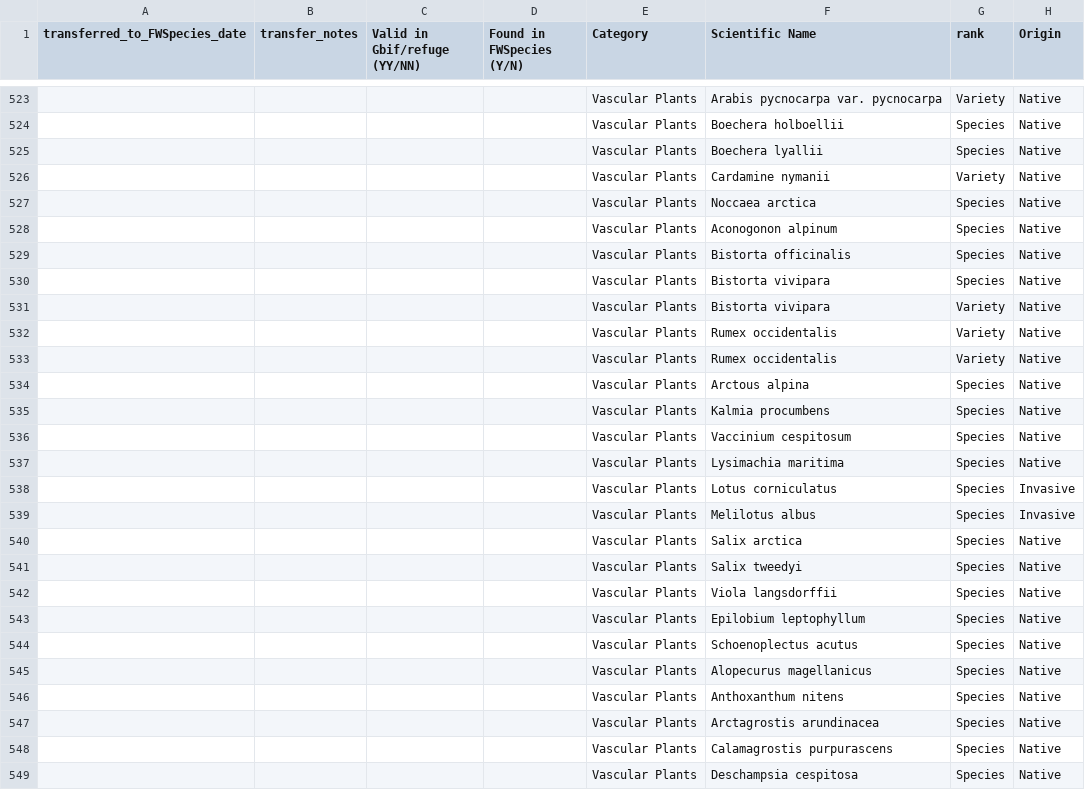
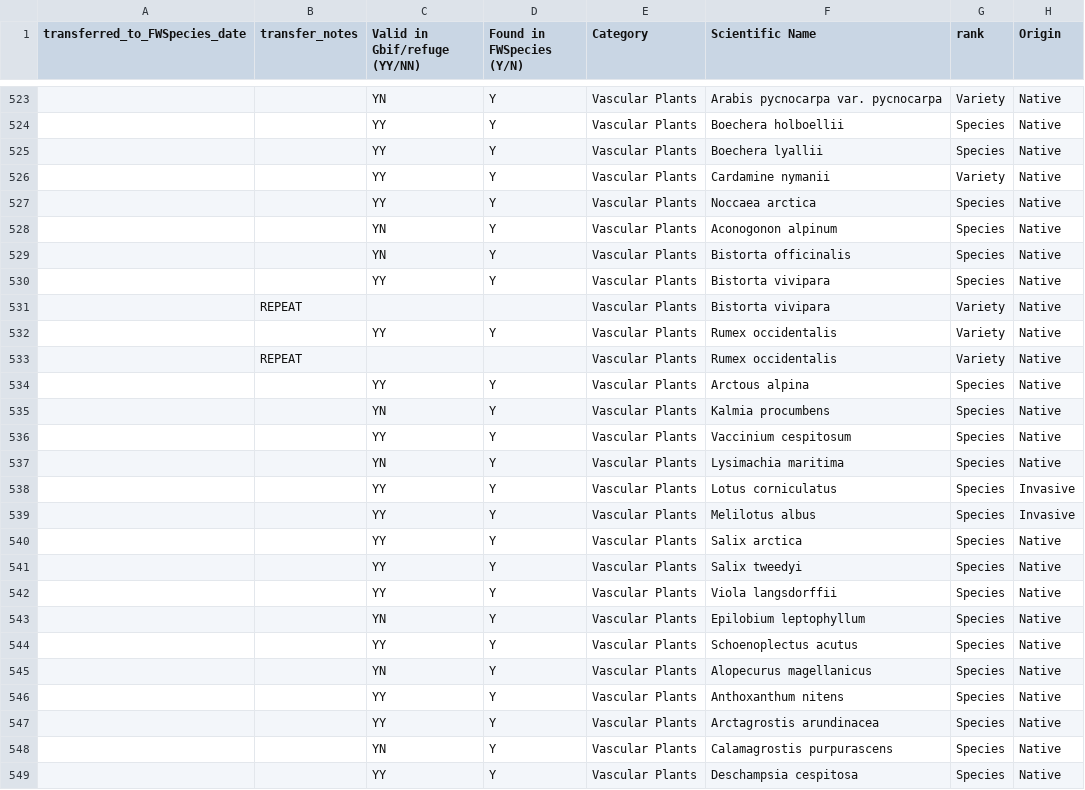
Before and after one commit to Kenai-NWR-bio/KenaiNWRspecies, a CSV file: data/non_FWSpecies_records.csv, drawn as a sheet; only a part is shown, gaps mark what is left out; the diff covers the shown part only; the diff names each change by its address in the sheet, - before the commit and + after, or states it on an @@ line.

```diff
--- a/data/non_FWSpecies_records.csv
+++ b/data/non_FWSpecies_records.csv
-C523 (Valid in Gbif/refuge (YY/NN)): (empty)
+C523 (Valid in Gbif/refuge (YY/NN)): YN
-D523:D530 (Found in FWSpecies (Y/N)): (empty)
+D523:D530 (Found in FWSpecies (Y/N)): Y
-C524:C527 (Valid in Gbif/refuge (YY/NN)): (empty)
+C524:C527 (Valid in Gbif/refuge (YY/NN)): YY
-C528:C529 (Valid in Gbif/refuge (YY/NN)): (empty)
+C528:C529 (Valid in Gbif/refuge (YY/NN)): YN
-C530 (Valid in Gbif/refuge (YY/NN)): (empty)
+C530 (Valid in Gbif/refuge (YY/NN)): YY
-B531 (transfer_notes): (empty)
+B531 (transfer_notes): REPEAT
-C532 (Valid in Gbif/refuge (YY/NN)): (empty)
+C532 (Valid in Gbif/refuge (YY/NN)): YY
-D532 (Found in FWSpecies (Y/N)): (empty)
+D532 (Found in FWSpecies (Y/N)): Y
-B533 (transfer_notes): (empty)
+B533 (transfer_notes): REPEAT
-C534 (Valid in Gbif/refuge (YY/NN)): (empty)
+C534 (Valid in Gbif/refuge (YY/NN)): YY
-D534:D549 (Found in FWSpecies (Y/N)): (empty)
+D534:D549 (Found in FWSpecies (Y/N)): Y
-C535 (Valid in Gbif/refuge (YY/NN)): (empty)
+C535 (Valid in Gbif/refuge (YY/NN)): YN
-C536 (Valid in Gbif/refuge (YY/NN)): (empty)
+C536 (Valid in Gbif/refuge (YY/NN)): YY
-C537 (Valid in Gbif/refuge (YY/NN)): (empty)
+C537 (Valid in Gbif/refuge (YY/NN)): YN
-C538:C542 (Valid in Gbif/refuge (YY/NN)): (empty)
+C538:C542 (Valid in Gbif/refuge (YY/NN)): YY
-C543 (Valid in Gbif/refuge (YY/NN)): (empty)
+C543 (Valid in Gbif/refuge (YY/NN)): YN
-C544 (Valid in Gbif/refuge (YY/NN)): (empty)
+C544 (Valid in Gbif/refuge (YY/NN)): YY
-C545 (Valid in Gbif/refuge (YY/NN)): (empty)
+C545 (Valid in Gbif/refuge (YY/NN)): YN
-C546:C547 (Valid in Gbif/refuge (YY/NN)): (empty)
+C546:C547 (Valid in Gbif/refuge (YY/NN)): YY
-C548 (Valid in Gbif/refuge (YY/NN)): (empty)
+C548 (Valid in Gbif/refuge (YY/NN)): YN
-C549 (Valid in Gbif/refuge (YY/NN)): (empty)
+C549 (Valid in Gbif/refuge (YY/NN)): YY
```
Also changed, not shown: 141 edited cells elsewhere in this file.
